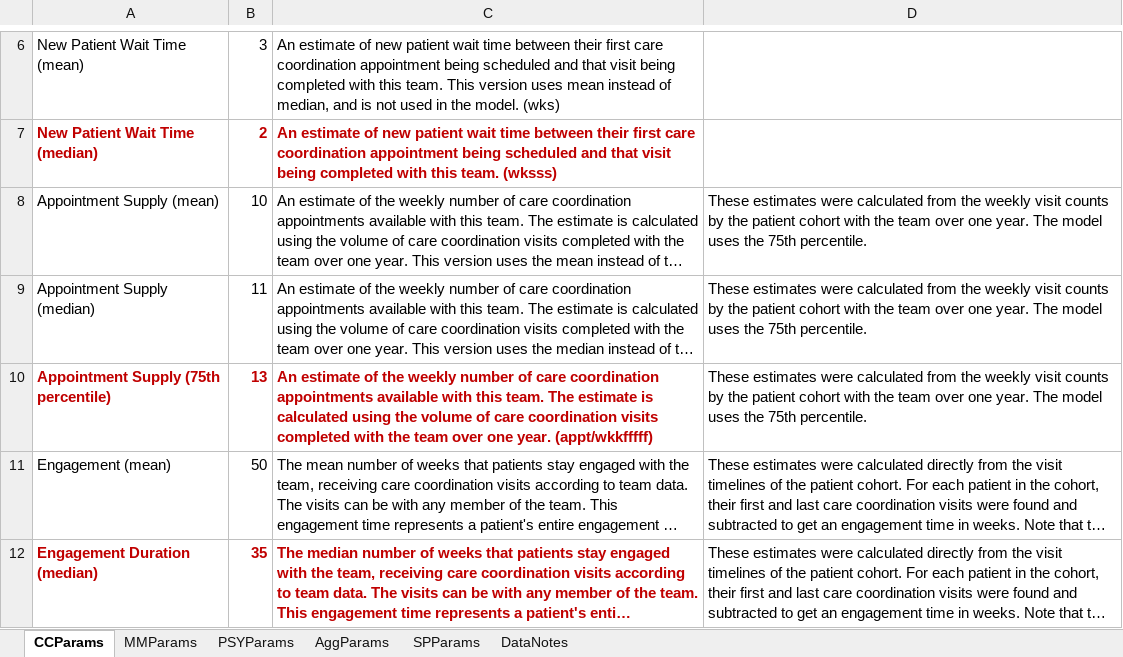
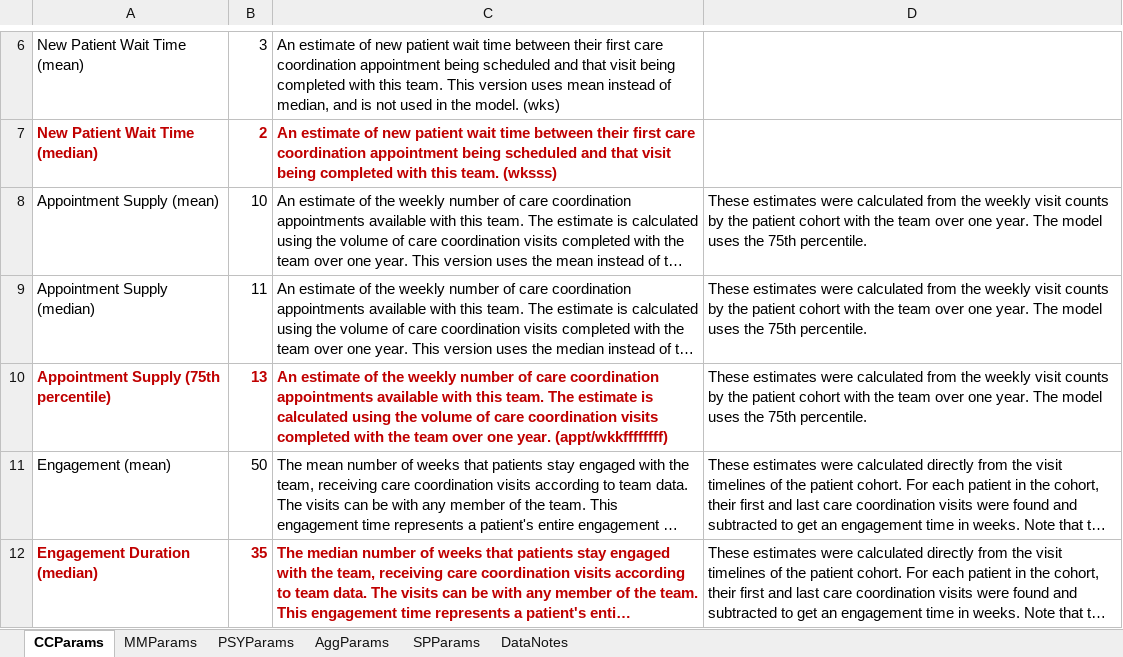
Before and after one commit to hirenp-esquare/Sample, an Excel workbook: models/DevModelParameters.xlsx, sheet CCParams, drawn as a sheet; only a part is shown, gaps mark what is left out; long unchanged cells end in …; values as stored, in another font and other column widths than the file's, no borders; the diff names each change by its address in the sheet, - before the commit and + after, or states it on an @@ line.

Commit message:
by Power Automate

```diff
--- a/models/DevModelParameters.xlsx (sheet CCParams)
+++ b/models/DevModelParameters.xlsx (sheet CCParams)
-C10: …one year. (appt/wkkfffff)
+C10: …one year. (appt/wkkffffffff)
```
